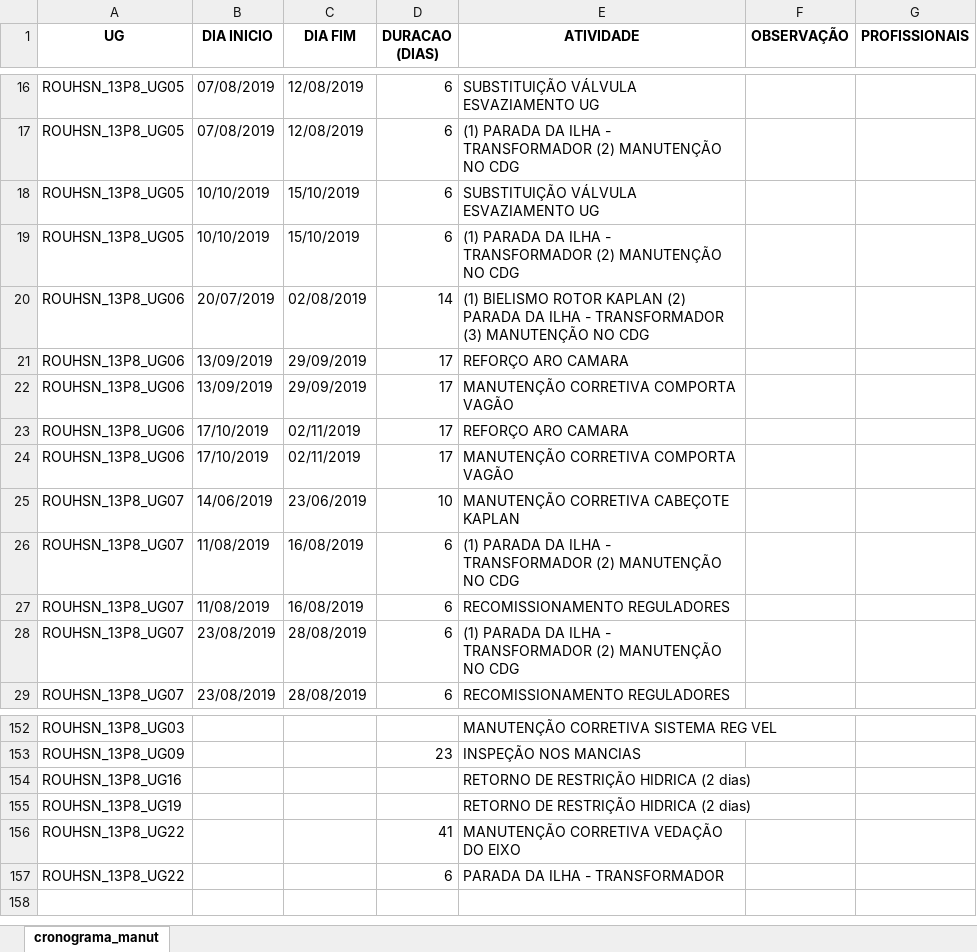
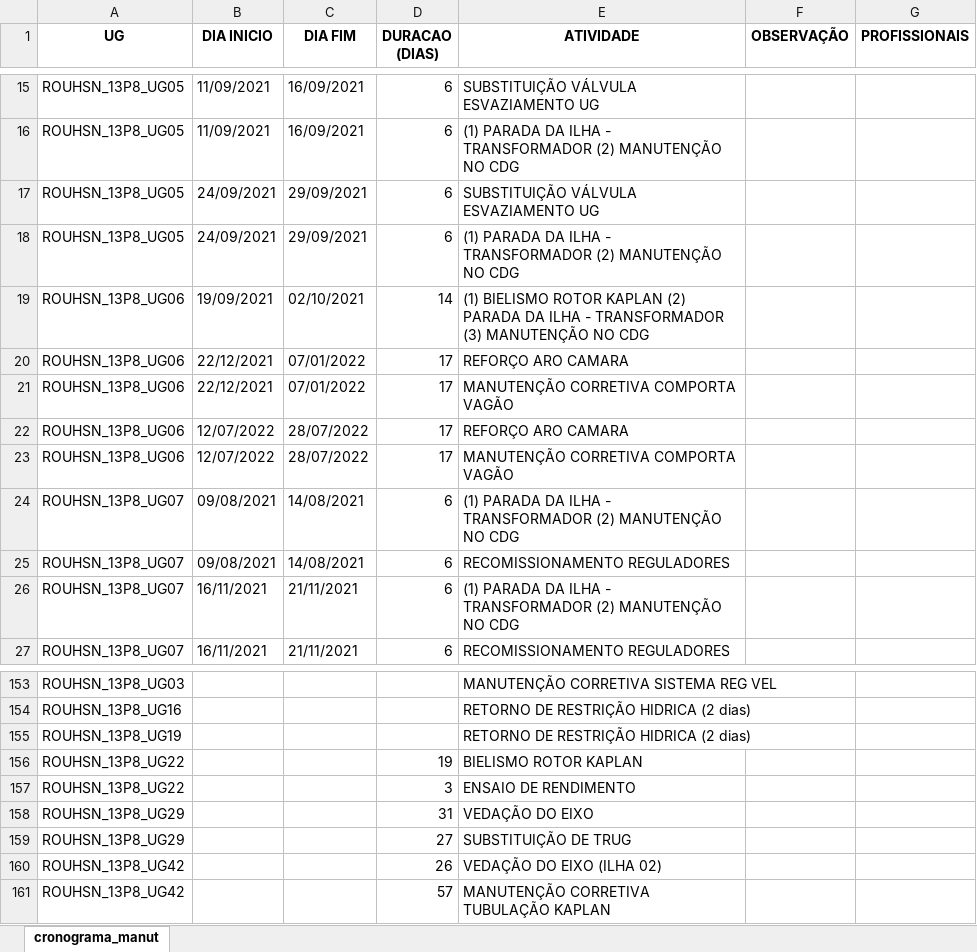
Before and after one commit to Marcostbo/bat_algorithm_schedule, an Excel workbook: Excel_Results/Cronograma_Sintetizado.xlsx, sheet cronograma_manut, drawn as a sheet; only a part is shown, gaps mark what is left out; values as stored, in another font and other column widths than the file's, no borders; removed rows and columns are numbered as before the commit, all else as after; the diff covers the shown part only; the diff names each change by its address in the sheet, - before the commit and + after, or states it on an @@ line.

```diff
--- a/Excel_Results/Cronograma_Sintetizado.xlsx (sheet cronograma_manut)
+++ b/Excel_Results/Cronograma_Sintetizado.xlsx (sheet cronograma_manut)
-B15:B16 (DIA INICIO): 07/08/2019
+B15:B16 (DIA INICIO): 11/09/2021
-C15:C16 (DIA FIM): 12/08/2019
+C15:C16 (DIA FIM): 16/09/2021
-B17:B18 (DIA INICIO): 10/10/2019
+B17:B18 (DIA INICIO): 24/09/2021
-C17:C18 (DIA FIM): 15/10/2019
+C17:C18 (DIA FIM): 29/09/2021
-B19 (DIA INICIO): 20/07/2019
+B19 (DIA INICIO): 19/09/2021
-C19 (DIA FIM): 02/08/2019
+C19 (DIA FIM): 02/10/2021
-B20:B21 (DIA INICIO): 13/09/2019
+B20:B21 (DIA INICIO): 22/12/2021
-C20:C21 (DIA FIM): 29/09/2019
+C20:C21 (DIA FIM): 07/01/2022
-B22:B23 (DIA INICIO): 17/10/2019
+B22:B23 (DIA INICIO): 12/07/2022
-C22:C23 (DIA FIM): 02/11/2019
+C22:C23 (DIA FIM): 28/07/2022
-row 25: ROUHSN_13P8_UG07 | 14/06/2019 | 23/06/2019 | 10 | MANUTENÇÃO CORRETIVA CABEÇOTE KAPLAN
-B24:B25 (DIA INICIO): 11/08/2019
+B24:B25 (DIA INICIO): 09/08/2021
-C24:C25 (DIA FIM): 16/08/2019
+C24:C25 (DIA FIM): 14/08/2021
-B26:B27 (DIA INICIO): 23/08/2019
+B26:B27 (DIA INICIO): 16/11/2021
-C26:C27 (DIA FIM): 28/08/2019
+C26:C27 (DIA FIM): 21/11/2021
-row 153: ROUHSN_13P8_UG09 |  |  | 23 | INSPEÇÃO NOS MANCIAS
-D156 (DURACAO (DIAS)): 41
+D156 (DURACAO (DIAS)): 19
-E156 (ATIVIDADE): MANUTENÇÃO CORRETIVA VEDAÇÃO DO EIXO
+E156 (ATIVIDADE): BIELISMO ROTOR KAPLAN
-D157 (DURACAO (DIAS)): 6
+D157 (DURACAO (DIAS)): 3
-E157 (ATIVIDADE): PARADA DA ILHA - TRANSFORMADOR
+E157 (ATIVIDADE): ENSAIO DE RENDIMENTO
+row 158: ROUHSN_13P8_UG29 |  |  | 31 | VEDAÇÃO DO EIXO
+row 159: ROUHSN_13P8_UG29 |  |  | 27 | SUBSTITUIÇÃO DE TRUG
+row 160: ROUHSN_13P8_UG42 |  |  | 26 | VEDAÇÃO DO EIXO (ILHA 02)
+row 161: ROUHSN_13P8_UG42 |  |  | 57 | MANUTENÇÃO CORRETIVA TUBULAÇÃO KAPLAN
```
Also changed, not shown: other rows of this sheet, Excel_Results/Agenda.xlsx, Excel_Results/Results.xlsx, 6 other files.
